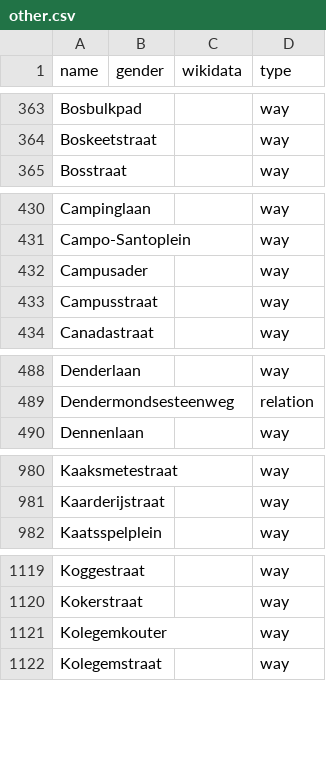
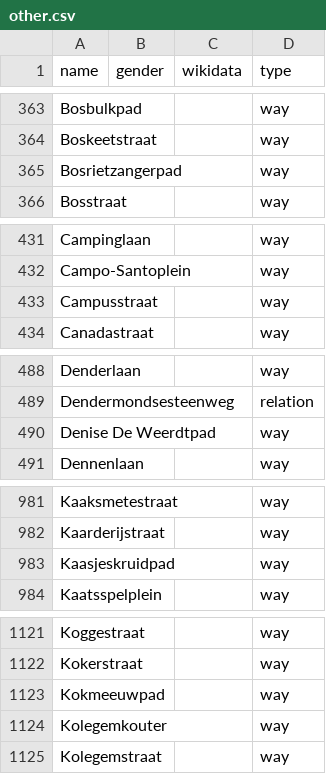
Before and after one commit to EqualStreetNames/equalstreetnames-gent, a CSV file: data/other.csv, drawn as a sheet; only a part is shown, gaps mark what is left out; the diff covers the shown part only.

```diff
--- a/data/other.csv
+++ b/data/other.csv
@@ -364,2 +364,3 @@ Bosbulkpad,,,way
 Boskeetstraat,,,way
+Bosrietzangerpad,,,way
 Bosstraat,,,way
@@ -431,3 +432,2 @@ Campinglaan,,,way
 Campo-Santoplein,,,way
-Campusader,,,way
 Campusstraat,,,way
@@ -489,2 +489,3 @@ Denderlaan,,,way
 Dendermondsesteenweg,,,relation
+"Denise De Weerdtpad",,,way
 Dennenlaan,,,way
@@ -981,2 +982,3 @@ Kaaksmetestraat,,,way
 Kaarderijstraat,,,way
+Kaasjeskruidpad,,,way
 Kaatsspelplein,,,way
@@ -1120,2 +1122,3 @@ Koggestraat,,,way
 Kokerstraat,,,way
+Kokmeeuwpad,,,way
 Kolegemkouter,,,way
```
Also changed, not shown: 1 added row elsewhere in this file, 2 other files.
